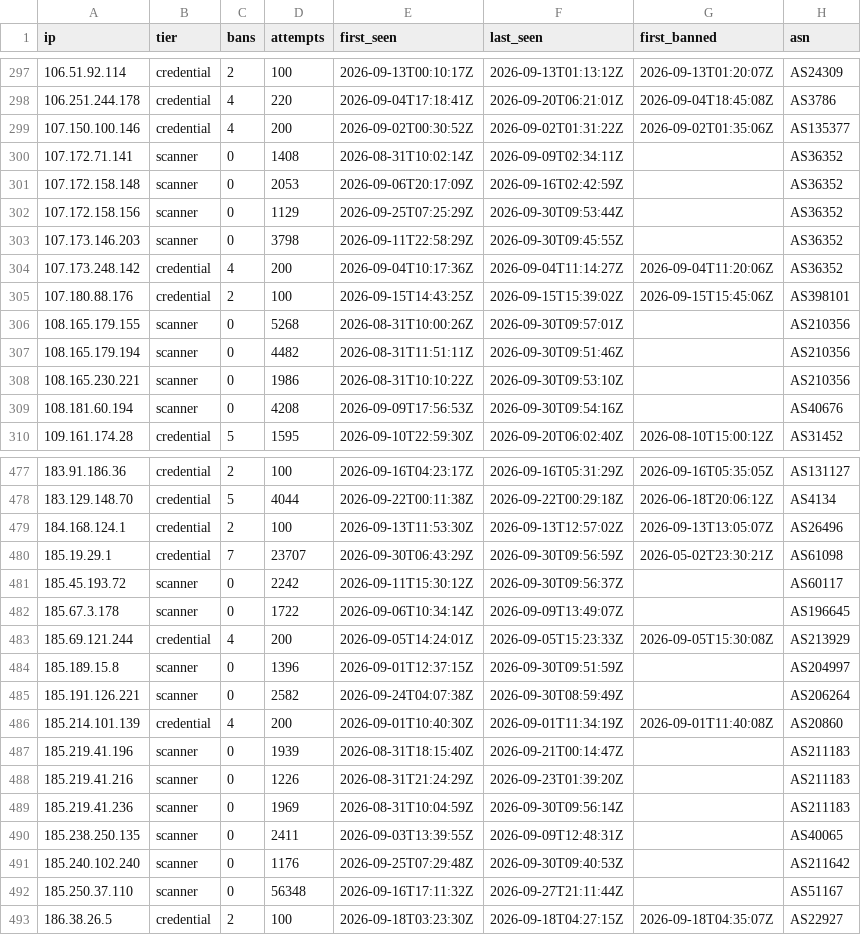
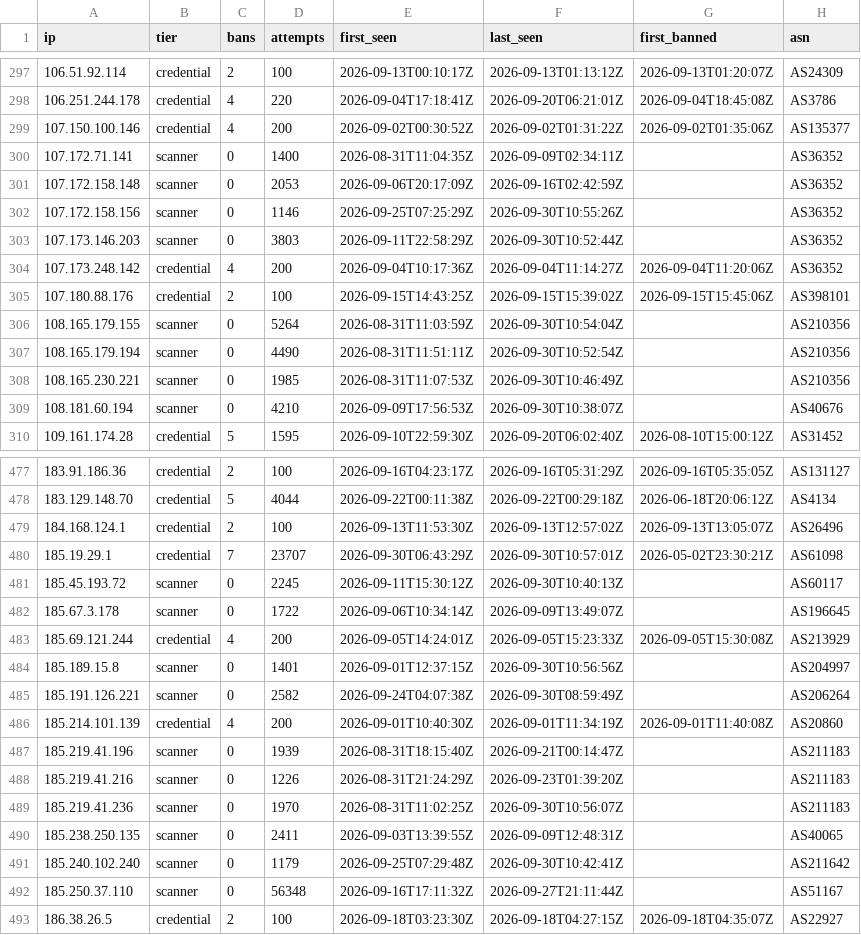
Before and after one commit to jacobyoby/honeypot-blocklist, a CSV file: blocklist.csv, drawn as a sheet; only a part is shown, gaps mark what is left out; the diff covers the shown part only.

```diff
--- a/blocklist.csv
+++ b/blocklist.csv
@@ -299,12 +299,12 @@ ip,tier,bans,attempts,first_seen,last_seen,first_banned,asn
 107.150.100.146,credential,4,200,2026-09-02T00:30:52Z,2026-09-02T01:31:22Z,2026-09-02T01:35:06Z,AS135377
-107.172.71.141,scanner,0,1408,2026-08-31T10:02:14Z,2026-09-09T02:34:11Z,,AS36352
+107.172.71.141,scanner,0,1400,2026-08-31T11:04:35Z,2026-09-09T02:34:11Z,,AS36352
 107.172.158.148,scanner,0,2053,2026-09-06T20:17:09Z,2026-09-16T02:42:59Z,,AS36352
-107.172.158.156,scanner,0,1129,2026-09-25T07:25:29Z,2026-09-30T09:53:44Z,,AS36352
-107.173.146.203,scanner,0,3798,2026-09-11T22:58:29Z,2026-09-30T09:45:55Z,,AS36352
+107.172.158.156,scanner,0,1146,2026-09-25T07:25:29Z,2026-09-30T10:55:26Z,,AS36352
+107.173.146.203,scanner,0,3803,2026-09-11T22:58:29Z,2026-09-30T10:52:44Z,,AS36352
 107.173.248.142,credential,4,200,2026-09-04T10:17:36Z,2026-09-04T11:14:27Z,2026-09-04T11:20:06Z,AS36352
 107.180.88.176,credential,2,100,2026-09-15T14:43:25Z,2026-09-15T15:39:02Z,2026-09-15T15:45:06Z,AS398101
-108.165.179.155,scanner,0,5268,2026-08-31T10:00:26Z,2026-09-30T09:57:01Z,,AS210356
-108.165.179.194,scanner,0,4482,2026-08-31T11:51:11Z,2026-09-30T09:51:46Z,,AS210356
-108.165.230.221,scanner,0,1986,2026-08-31T10:10:22Z,2026-09-30T09:53:10Z,,AS210356
-108.181.60.194,scanner,0,4208,2026-09-09T17:56:53Z,2026-09-30T09:54:16Z,,AS40676
+108.165.179.155,scanner,0,5264,2026-08-31T11:03:59Z,2026-09-30T10:54:04Z,,AS210356
+108.165.179.194,scanner,0,4490,2026-08-31T11:51:11Z,2026-09-30T10:52:54Z,,AS210356
+108.165.230.221,scanner,0,1985,2026-08-31T11:07:53Z,2026-09-30T10:46:49Z,,AS210356
+108.181.60.194,scanner,0,4210,2026-09-09T17:56:53Z,2026-09-30T10:38:07Z,,AS40676
 109.161.174.28,credential,5,1595,2026-09-10T22:59:30Z,2026-09-20T06:02:40Z,2026-08-10T15:00:12Z,AS31452
@@ -479,7 +479,7 @@ ip,tier,bans,attempts,first_seen,last_seen,first_banned,asn
 184.168.124.1,credential,2,100,2026-09-13T11:53:30Z,2026-09-13T12:57:02Z,2026-09-13T13:05:07Z,AS26496
-185.19.29.1,credential,7,23707,2026-09-30T06:43:29Z,2026-09-30T09:56:59Z,2026-05-02T23:30:21Z,AS61098
-185.45.193.72,scanner,0,2242,2026-09-11T15:30:12Z,2026-09-30T09:56:37Z,,AS60117
+185.19.29.1,credential,7,23707,2026-09-30T06:43:29Z,2026-09-30T10:57:01Z,2026-05-02T23:30:21Z,AS61098
+185.45.193.72,scanner,0,2245,2026-09-11T15:30:12Z,2026-09-30T10:40:13Z,,AS60117
 185.67.3.178,scanner,0,1722,2026-09-06T10:34:14Z,2026-09-09T13:49:07Z,,AS196645
 185.69.121.244,credential,4,200,2026-09-05T14:24:01Z,2026-09-05T15:23:33Z,2026-09-05T15:30:08Z,AS213929
-185.189.15.8,scanner,0,1396,2026-09-01T12:37:15Z,2026-09-30T09:51:59Z,,AS204997
+185.189.15.8,scanner,0,1401,2026-09-01T12:37:15Z,2026-09-30T10:56:56Z,,AS204997
 185.191.126.221,scanner,0,2582,2026-09-24T04:07:38Z,2026-09-30T08:59:49Z,,AS206264
@@ -488,5 +488,5 @@ ip,tier,bans,attempts,first_seen,last_seen,first_banned,asn
 185.219.41.216,scanner,0,1226,2026-08-31T21:24:29Z,2026-09-23T01:39:20Z,,AS211183
-185.219.41.236,scanner,0,1969,2026-08-31T10:04:59Z,2026-09-30T09:56:14Z,,AS211183
+185.219.41.236,scanner,0,1970,2026-08-31T11:02:25Z,2026-09-30T10:56:07Z,,AS211183
 185.238.250.135,scanner,0,2411,2026-09-03T13:39:55Z,2026-09-09T12:48:31Z,,AS40065
-185.240.102.240,scanner,0,1176,2026-09-25T07:29:48Z,2026-09-30T09:40:53Z,,AS211642
+185.240.102.240,scanner,0,1179,2026-09-25T07:29:48Z,2026-09-30T10:42:41Z,,AS211642
 185.250.37.110,scanner,0,56348,2026-09-16T17:11:32Z,2026-09-27T21:11:44Z,,AS51167
```
Also changed, not shown: 86 edited cells elsewhere in this file, blocklist.misp.csv, 3 other files.
